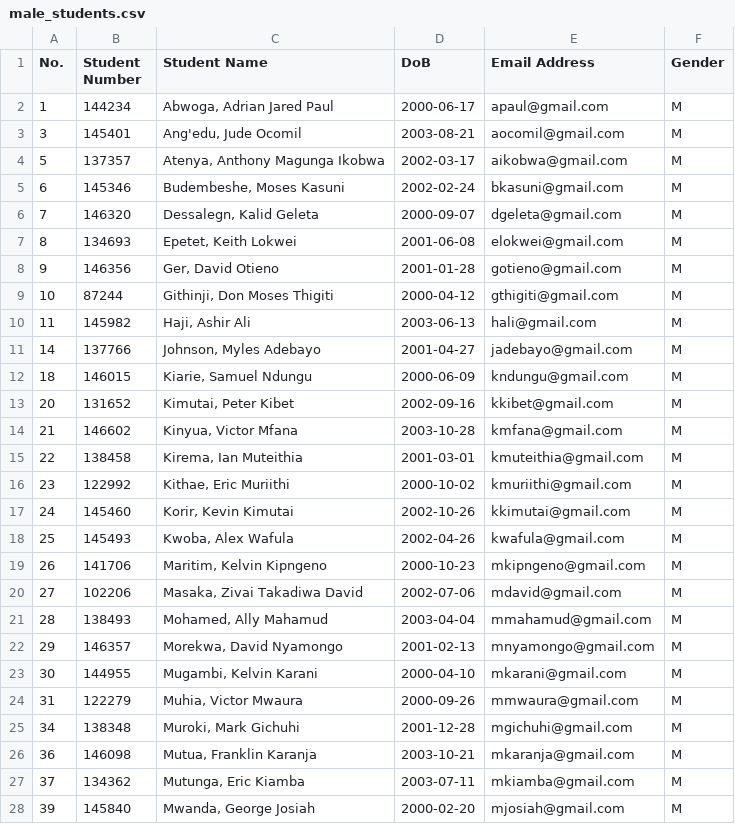
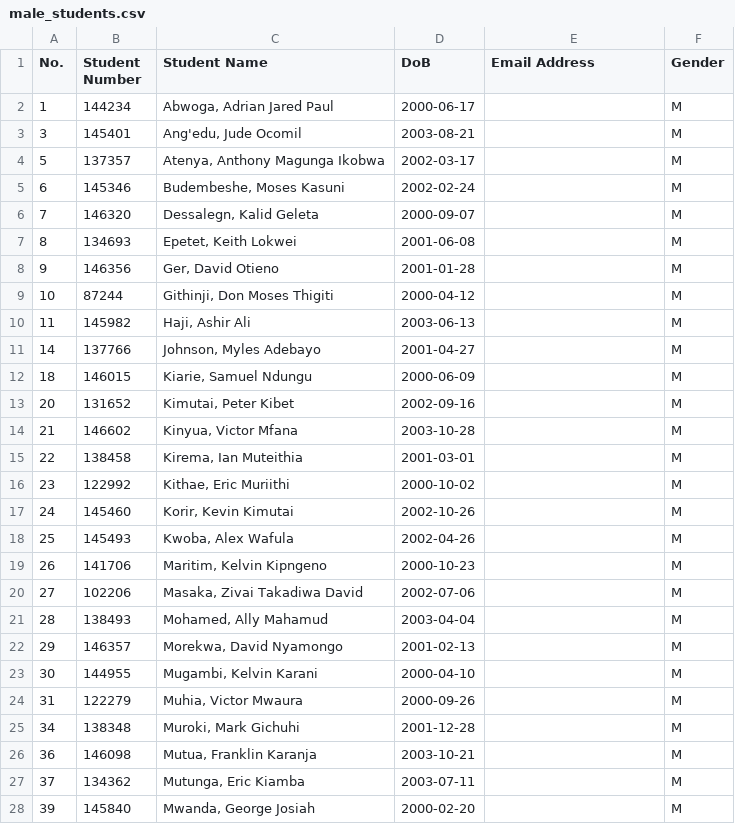
Before and after one commit to JasmeetMudher/ComputerGraphics-Codelab, a CSV file: output_files/male_students.csv, drawn as a sheet; only a part is shown; the diff covers the shown part only.

```diff
--- a/output_files/male_students.csv
+++ b/output_files/male_students.csv
@@ -1,28 +1,28 @@
 No.,Student Number,Student Name,DoB,Email Address,Gender
-1,144234,"Abwoga, Adrian Jared Paul",2000-06-17,apaul@gmail.com,M
-3,145401,"Ang'edu, Jude Ocomil",2003-08-21,aocomil@gmail.com,M
-5,137357,"Atenya, Anthony Magunga Ikobwa",2002-03-17,aikobwa@gmail.com,M
-6,145346,"Budembeshe, Moses Kasuni",2002-02-24,bkasuni@gmail.com,M
-7,146320,"Dessalegn, Kalid Geleta",2000-09-07,dgeleta@gmail.com,M
-8,134693,"Epetet, Keith Lokwei",2001-06-08,elokwei@gmail.com,M
-9,146356,"Ger, David Otieno",2001-01-28,gotieno@gmail.com,M
-10,87244,"Githinji, Don Moses Thigiti",2000-04-12,gthigiti@gmail.com,M
-11,145982,"Haji, Ashir Ali",2003-06-13,hali@gmail.com,M
-14,137766,"Johnson, Myles Adebayo",2001-04-27,jadebayo@gmail.com,M
-18,146015,"Kiarie, Samuel Ndungu",2000-06-09,kndungu@gmail.com,M
-20,131652,"Kimutai, Peter Kibet",2002-09-16,kkibet@gmail.com,M
-21,146602,"Kinyua, Victor Mfana",2003-10-28,kmfana@gmail.com,M
-22,138458,"Kirema, Ian Muteithia",2001-03-01,kmuteithia@gmail.com,M
-23,122992,"Kithae, Eric Muriithi",2000-10-02,kmuriithi@gmail.com,M
-24,145460,"Korir, Kevin Kimutai",2002-10-26,kkimutai@gmail.com,M
-25,145493,"Kwoba, Alex Wafula",2002-04-26,kwafula@gmail.com,M
-26,141706,"Maritim, Kelvin Kipngeno",2000-10-23,mkipngeno@gmail.com,M
-27,102206,"Masaka, Zivai Takadiwa David",2002-07-06,mdavid@gmail.com,M
-28,138493,"Mohamed, Ally Mahamud",2003-04-04,mmahamud@gmail.com,M
-29,146357,"Morekwa, David Nyamongo",2001-02-13,mnyamongo@gmail.com,M
-30,144955,"Mugambi, Kelvin Karani",2000-04-10,mkarani@gmail.com,M
-31,122279,"Muhia, Victor Mwaura",2000-09-26,mmwaura@gmail.com,M
-34,138348,"Muroki, Mark Gichuhi",2001-12-28,mgichuhi@gmail.com,M
-36,146098,"Mutua, Franklin Karanja",2003-10-21,mkaranja@gmail.com,M
-37,134362,"Mutunga, Eric Kiamba",2003-07-11,mkiamba@gmail.com,M
-39,145840,"Mwanda, George Josiah",2000-02-20,mjosiah@gmail.com,M
+1,144234,"Abwoga, Adrian Jared Paul",2000-06-17,,M
+3,145401,"Ang'edu, Jude Ocomil",2003-08-21,,M
+5,137357,"Atenya, Anthony Magunga Ikobwa",2002-03-17,,M
+6,145346,"Budembeshe, Moses Kasuni",2002-02-24,,M
+7,146320,"Dessalegn, Kalid Geleta",2000-09-07,,M
+8,134693,"Epetet, Keith Lokwei",2001-06-08,,M
+9,146356,"Ger, David Otieno",2001-01-28,,M
+10,87244,"Githinji, Don Moses Thigiti",2000-04-12,,M
+11,145982,"Haji, Ashir Ali",2003-06-13,,M
+14,137766,"Johnson, Myles Adebayo",2001-04-27,,M
+18,146015,"Kiarie, Samuel Ndungu",2000-06-09,,M
+20,131652,"Kimutai, Peter Kibet",2002-09-16,,M
+21,146602,"Kinyua, Victor Mfana",2003-10-28,,M
+22,138458,"Kirema, Ian Muteithia",2001-03-01,,M
+23,122992,"Kithae, Eric Muriithi",2000-10-02,,M
+24,145460,"Korir, Kevin Kimutai",2002-10-26,,M
+25,145493,"Kwoba, Alex Wafula",2002-04-26,,M
+26,141706,"Maritim, Kelvin Kipngeno",2000-10-23,,M
+27,102206,"Masaka, Zivai Takadiwa David",2002-07-06,,M
+28,138493,"Mohamed, Ally Mahamud",2003-04-04,,M
+29,146357,"Morekwa, David Nyamongo",2001-02-13,,M
+30,144955,"Mugambi, Kelvin Karani",2000-04-10,,M
+31,122279,"Muhia, Victor Mwaura",2000-09-26,,M
+34,138348,"Muroki, Mark Gichuhi",2001-12-28,,M
+36,146098,"Mutua, Franklin Karanja",2003-10-21,,M
+37,134362,"Mutunga, Eric Kiamba",2003-07-11,,M
+39,145840,"Mwanda, George Josiah",2000-02-20,,M
```
Also changed, not shown: 13 edited cells elsewhere in this file, output_files/email_addresses.csv, output_files/email_addresses.tsv, 14 other files.
